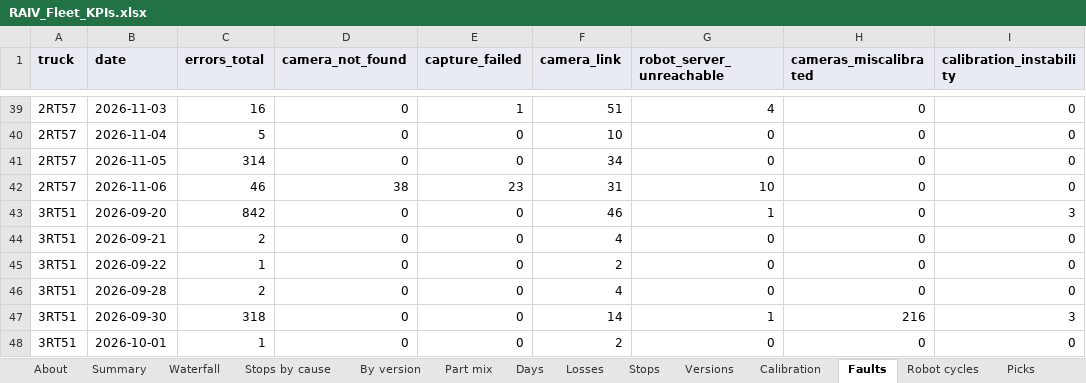
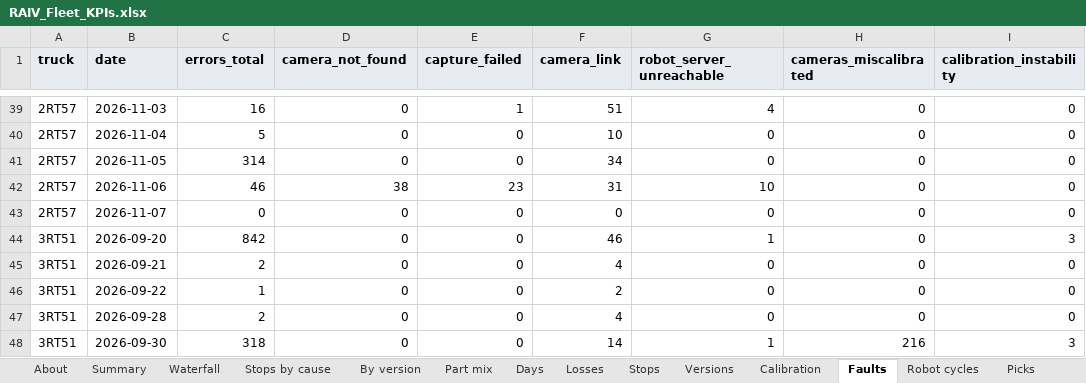
Before and after one commit to cotyc-bbrailtech/RAIV-FLEET-KPI, an Excel workbook: RAIV_Fleet_KPIs.xlsx, sheet Faults, drawn as a sheet; only a part is shown, gaps mark what is left out; the shorter side is filled out with more unchanged rows; values as stored, in another font and other column widths than the file's, no borders; charts and pictures not drawn; the diff names each change by its address in the sheet, - before the commit and + after, or states it on an @@ line.

```diff
--- a/RAIV_Fleet_KPIs.xlsx (sheet Faults)
+++ b/RAIV_Fleet_KPIs.xlsx (sheet Faults)
+row 43: 2RT57 | 2026-11-07 | 0 | 0 | 0 | 0 | 0 | 0 | 0
```
Also changed, not shown: sheet Days, sheet By version, sheet Versions, sheet About, sheet Summary, formulas that keep their value, 1 other file.
